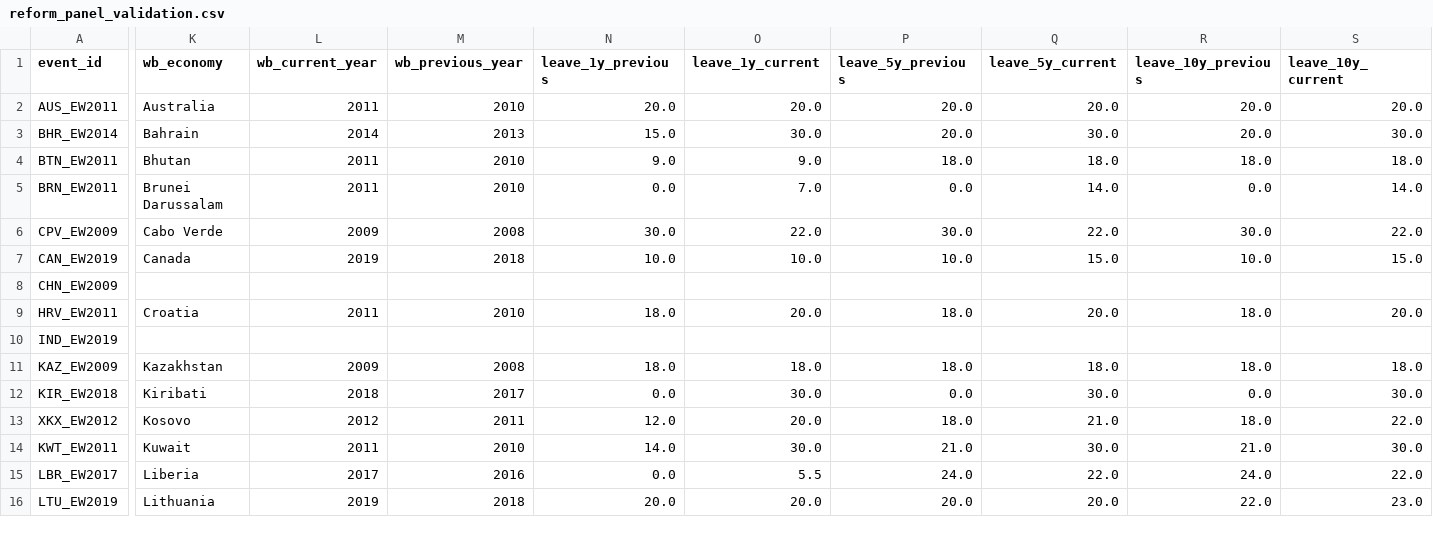
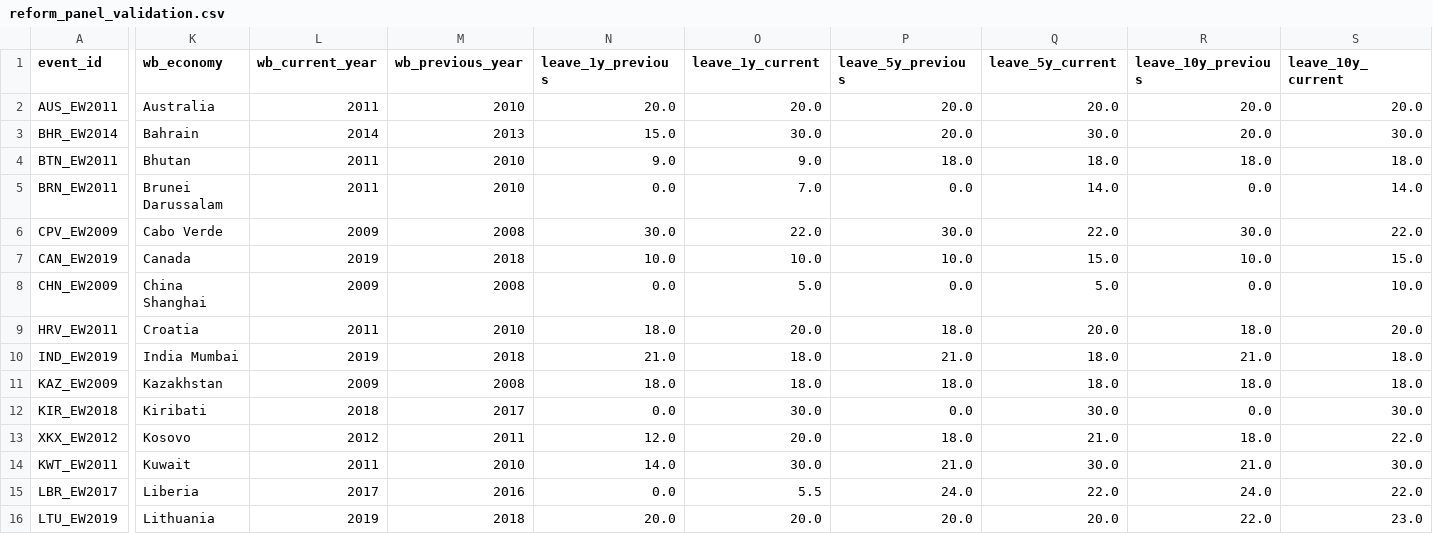
Before and after one commit to CochraneK/ARIS4C, a CSV file: papers/019-time-off-happiness/data/reform_panel_validation.csv, drawn as a sheet; only a part is shown, gaps mark what is left out; the diff covers the shown part only; the diff names each change by its address in the sheet, - before the commit and + after, or states it on an @@ line.

```diff
--- a/papers/019-time-off-happiness/data/reform_panel_validation.csv
+++ b/papers/019-time-off-happiness/data/reform_panel_validation.csv
-K8 (wb_economy): (empty)
+K8 (wb_economy): China Shanghai
-L8 (wb_current_year): (empty)
+L8 (wb_current_year): 2009
-M8 (wb_previous_year): (empty)
+M8 (wb_previous_year): 2008
-N8 (leave_1y_previous): (empty)
+N8 (leave_1y_previous): 0.0
-O8 (leave_1y_current): (empty)
+O8 (leave_1y_current): 5.0
-P8 (leave_5y_previous): (empty)
+P8 (leave_5y_previous): 0.0
-Q8 (leave_5y_current): (empty)
+Q8 (leave_5y_current): 5.0
-R8 (leave_10y_previous): (empty)
+R8 (leave_10y_previous): 0.0
-S8 (leave_10y_current): (empty)
+S8 (leave_10y_current): 10.0
-K10 (wb_economy): (empty)
+K10 (wb_economy): India Mumbai
-L10 (wb_current_year): (empty)
+L10 (wb_current_year): 2019
-M10 (wb_previous_year): (empty)
+M10 (wb_previous_year): 2018
-N10 (leave_1y_previous): (empty)
+N10 (leave_1y_previous): 21.0
-O10 (leave_1y_current): (empty)
+O10 (leave_1y_current): 18.0
-P10 (leave_5y_previous): (empty)
+P10 (leave_5y_previous): 21.0
-Q10 (leave_5y_current): (empty)
+Q10 (leave_5y_current): 18.0
-R10 (leave_10y_previous): (empty)
+R10 (leave_10y_previous): 21.0
-S10 (leave_10y_current): (empty)
+S10 (leave_10y_current): 18.0
```
Also changed, not shown: 19 edited cells elsewhere in this file, 3 other files.
